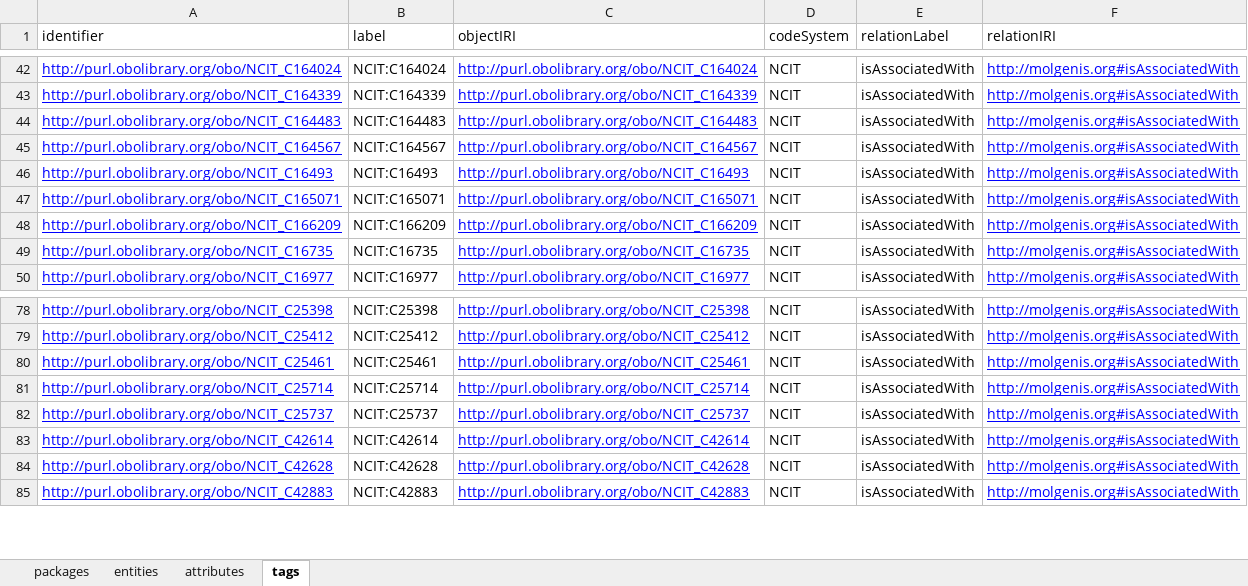
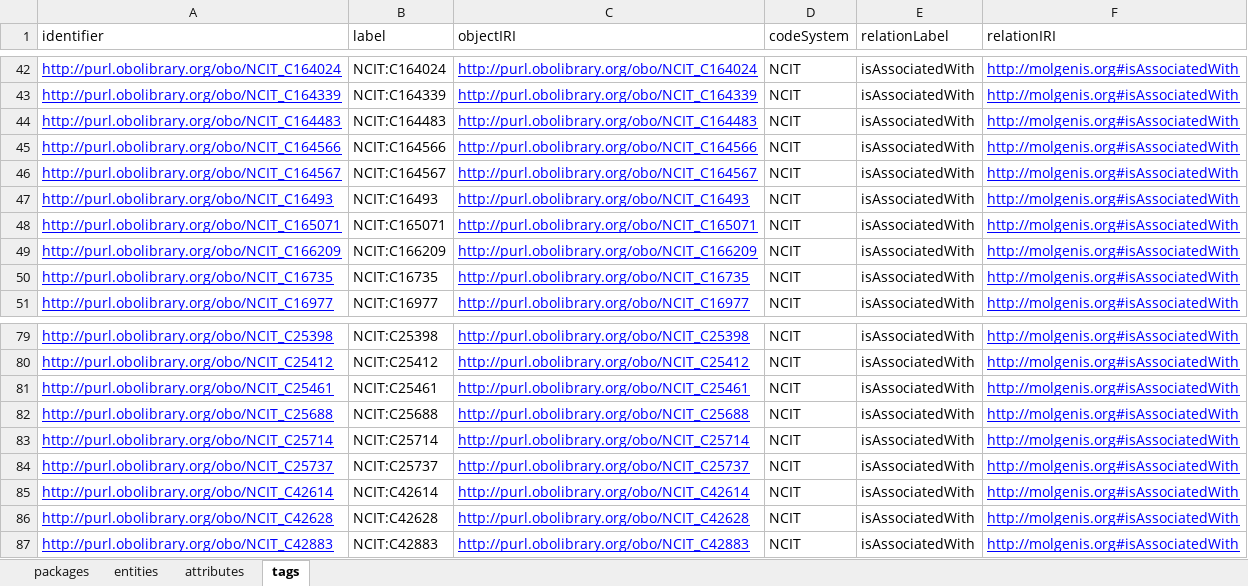
Before and after one commit to molgenis/rd-datamodel, an Excel workbook: emx/dist/urdm.xlsx, sheet tags, drawn as a sheet; only a part is shown, gaps mark what is left out; values as stored, in another font and other column widths than the file's, no borders; the diff names each change by its address in the sheet, - before the commit and + after, or states it on an @@ line.

```diff
--- a/emx/dist/urdm.xlsx (sheet tags)
+++ b/emx/dist/urdm.xlsx (sheet tags)
+row 45: http://purl.obolibrary.org/obo/NCIT_C164566 | NCIT:C164566 | http://purl.obolibrary.org/obo/NCIT_C164566 | NCIT | isAssociatedWith | http://molgenis.org#isAssociatedWith
+row 82: http://purl.obolibrary.org/obo/NCIT_C25688 | NCIT:C25688 | http://purl.obolibrary.org/obo/NCIT_C25688 | NCIT | isAssociatedWith | http://molgenis.org#isAssociatedWith
```
Also changed, not shown: sheet attributes, sheet entities, sheet packages, 2 other files.
